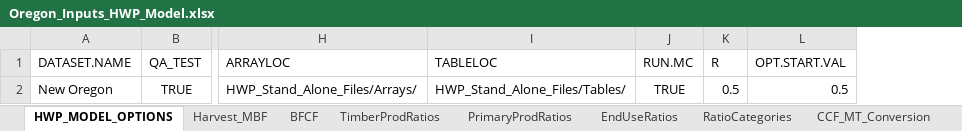
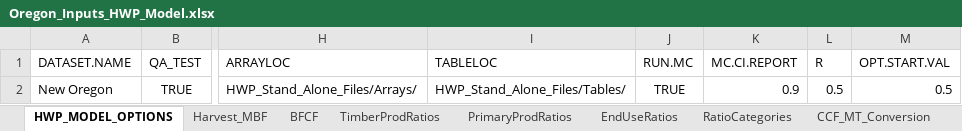
Before and after one commit to jeremygroom/HWP-C-vR, an Excel workbook: HWP Data/ExistingData/Oregon_Inputs_HWP_Model.xlsx, sheet HWP_MODEL_OPTIONS, drawn as a sheet; only a part is shown, gaps mark what is left out; values as stored, in another font and other column widths than the file's, no borders; the diff names each change by its address in the sheet, - before the commit and + after, or states it on an @@ line.

```diff
--- a/HWP Data/ExistingData/Oregon_Inputs_HWP_Model.xlsx (sheet HWP_MODEL_OPTIONS)
+++ b/HWP Data/ExistingData/Oregon_Inputs_HWP_Model.xlsx (sheet HWP_MODEL_OPTIONS)
+column K (MC.CI.REPORT), row 2: 0.9
```
Also changed, not shown: HWP Data/ExistingData/CA_Inputs_HWP_Model.xlsx, HWP Data/ExistingData/WA_Inputs_HWP_Model.xlsx, 32 other files.
